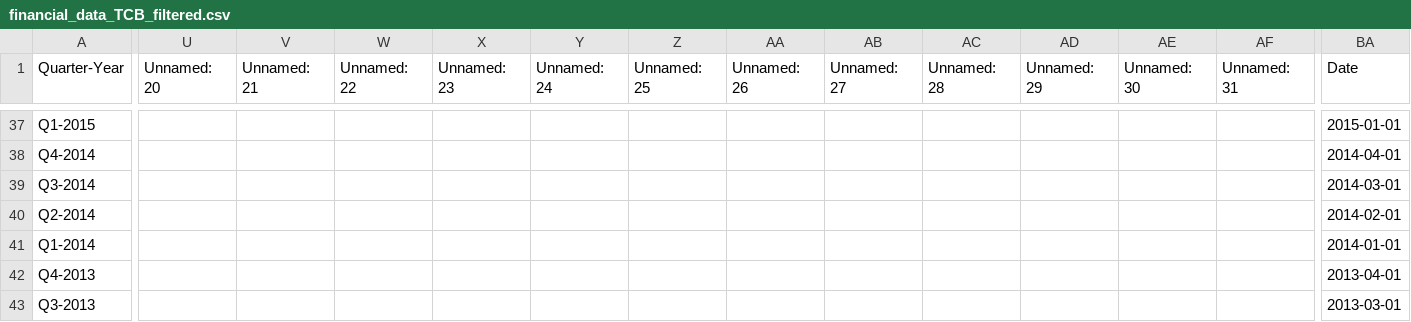
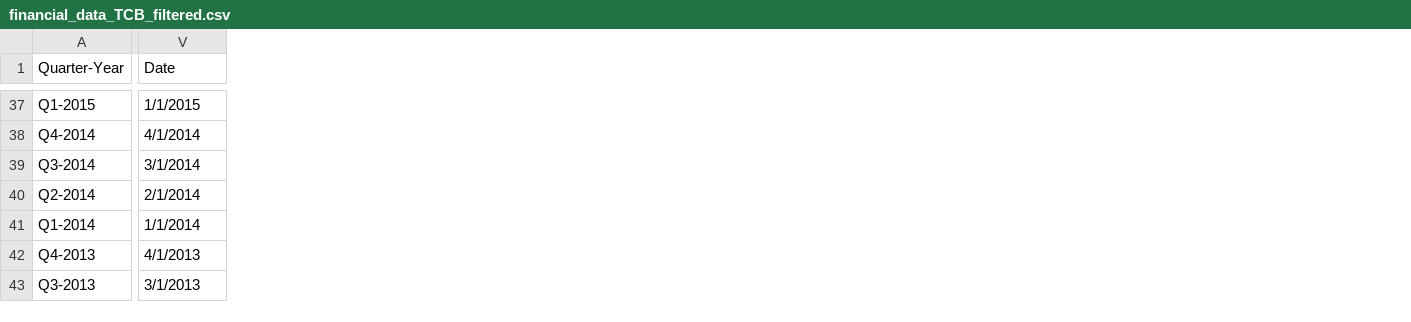
Before and after one commit to Picsaoclone/StatisticProject, a CSV file: Excel/financial_data_TCB_filtered.csv, drawn as a sheet; only a part is shown, gaps mark what is left out; removed rows and columns are numbered as before the commit, all else as after; the diff covers the shown part only; the diff names each change by its address in the sheet, - before the commit and + after, or states it on an @@ line.

```diff
--- a/Excel/financial_data_TCB_filtered.csv
+++ b/Excel/financial_data_TCB_filtered.csv
-column U (Unnamed: 20), empty
-column V (Unnamed: 21), empty
-column W (Unnamed: 22), empty
-column X (Unnamed: 23), empty
-column Y (Unnamed: 24), empty
-column Z (Unnamed: 25), empty
-column AA (Unnamed: 26), empty
-column AB (Unnamed: 27), empty
-column AC (Unnamed: 28), empty
-column AD (Unnamed: 29), empty
-column AE (Unnamed: 30), empty
-column AF (Unnamed: 31), empty
-V37 (Date): 2015-01-01
+V37 (Date): 1/1/2015
-V38 (Date): 2014-04-01
+V38 (Date): 4/1/2014
-V39 (Date): 2014-03-01
+V39 (Date): 3/1/2014
-V40 (Date): 2014-02-01
+V40 (Date): 2/1/2014
-V41 (Date): 2014-01-01
+V41 (Date): 1/1/2014
-V42 (Date): 2013-04-01
+V42 (Date): 4/1/2013
-V43 (Date): 2013-03-01
+V43 (Date): 3/1/2013
```
Also changed, not shown: 1 added column, 20 removed columns and 53 edited cells elsewhere in this file.
